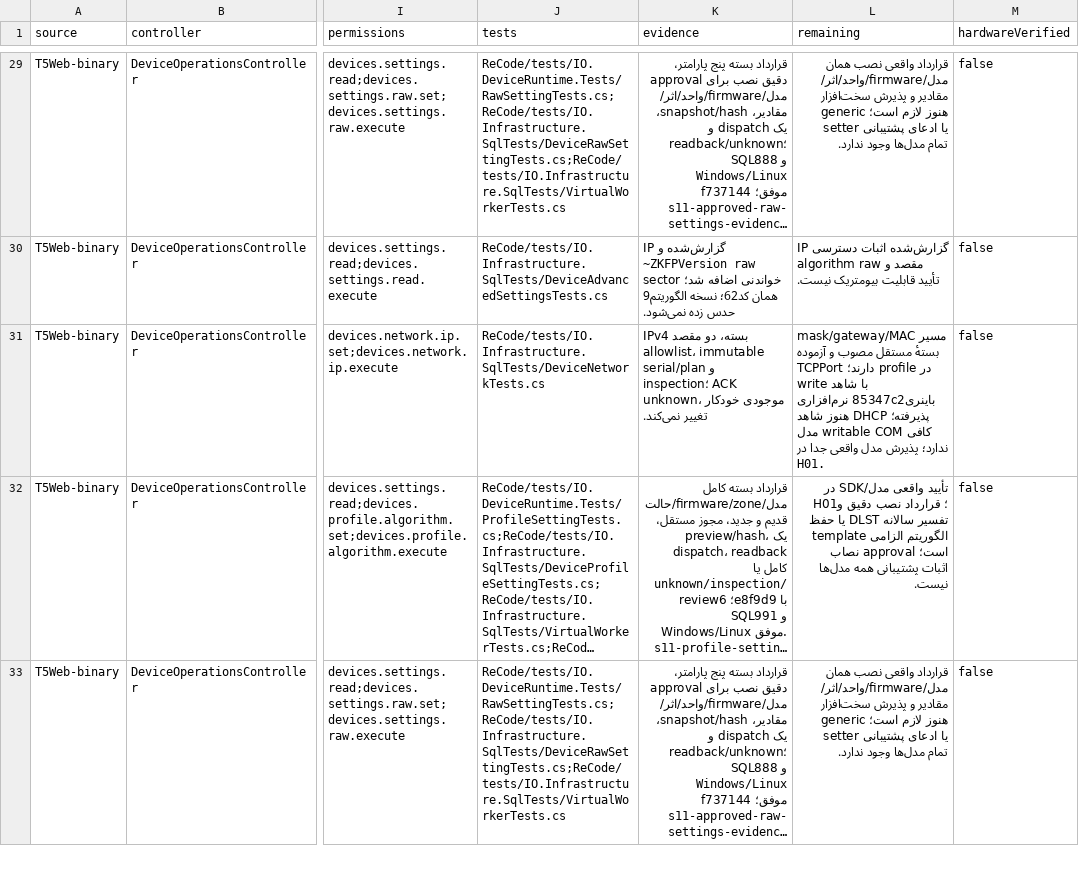
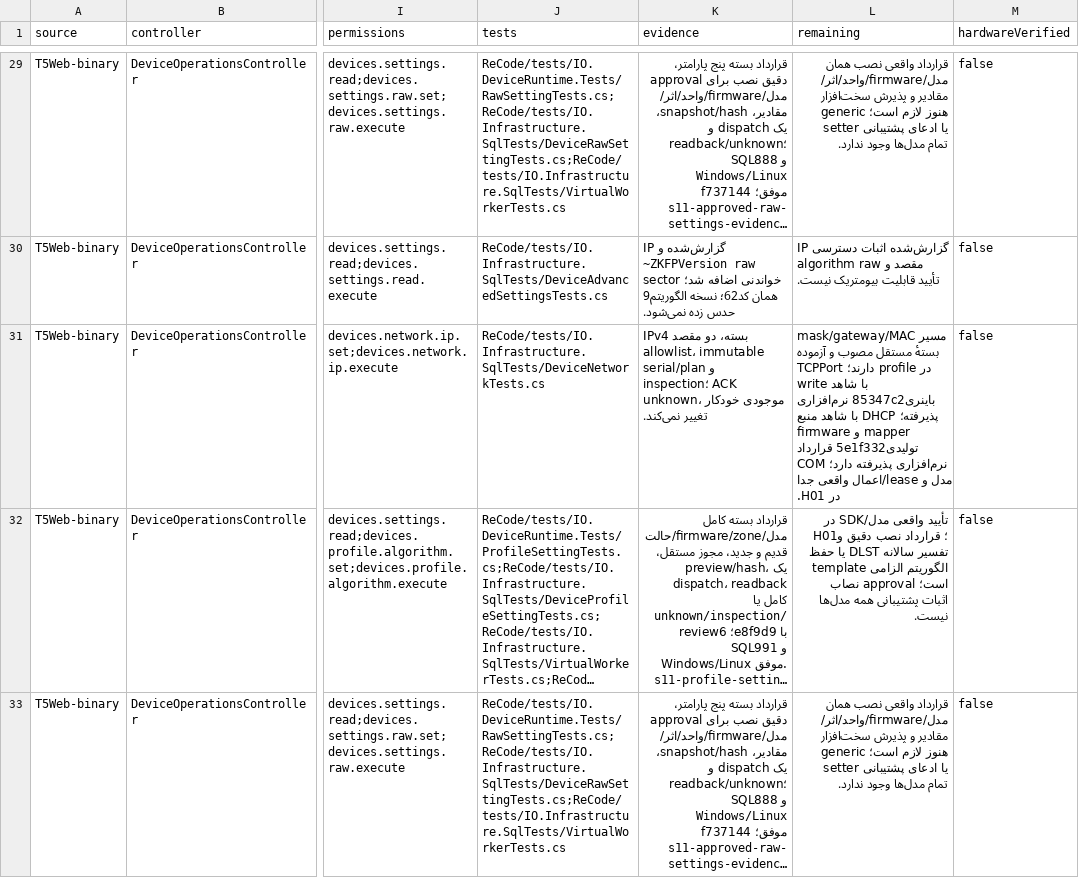
Before and after one commit to alirezarahimy-code/IO, a CSV file: ReCode/docs/part-03/device-reference-crosswalk.csv, drawn as a sheet; only a part is shown, gaps mark what is left out; long unchanged cells end in …; the diff names each change by its address in the sheet, - before the commit and + after, or states it on an @@ line.

Commit message:
Accept all seven source-backed profile software contracts and reconcile fixed ledger to nine
Co-authored-by: arena-agent <297053741+arena-agent@users.noreply.github.com>

```diff
--- a/ReCode/docs/part-03/device-reference-crosswalk.csv
+++ b/ReCode/docs/part-03/device-reference-crosswalk.csv
-L31 (remaining): …پذیرفته؛ DHCP هنوز شاهد کافی writable COM مدل ندارد؛ پذیرش مدل واقعی جدا…
+L31 (remaining): …پذیرفته؛ DHCP با شاهد منبع firmware و mapper تولیدی5e1f332 قرارداد نرم‌افزاری پذیرفته دارد؛ COM مدل و lease/اعمال واقعی جدا…
```
Also changed, not shown: 9 other files.
